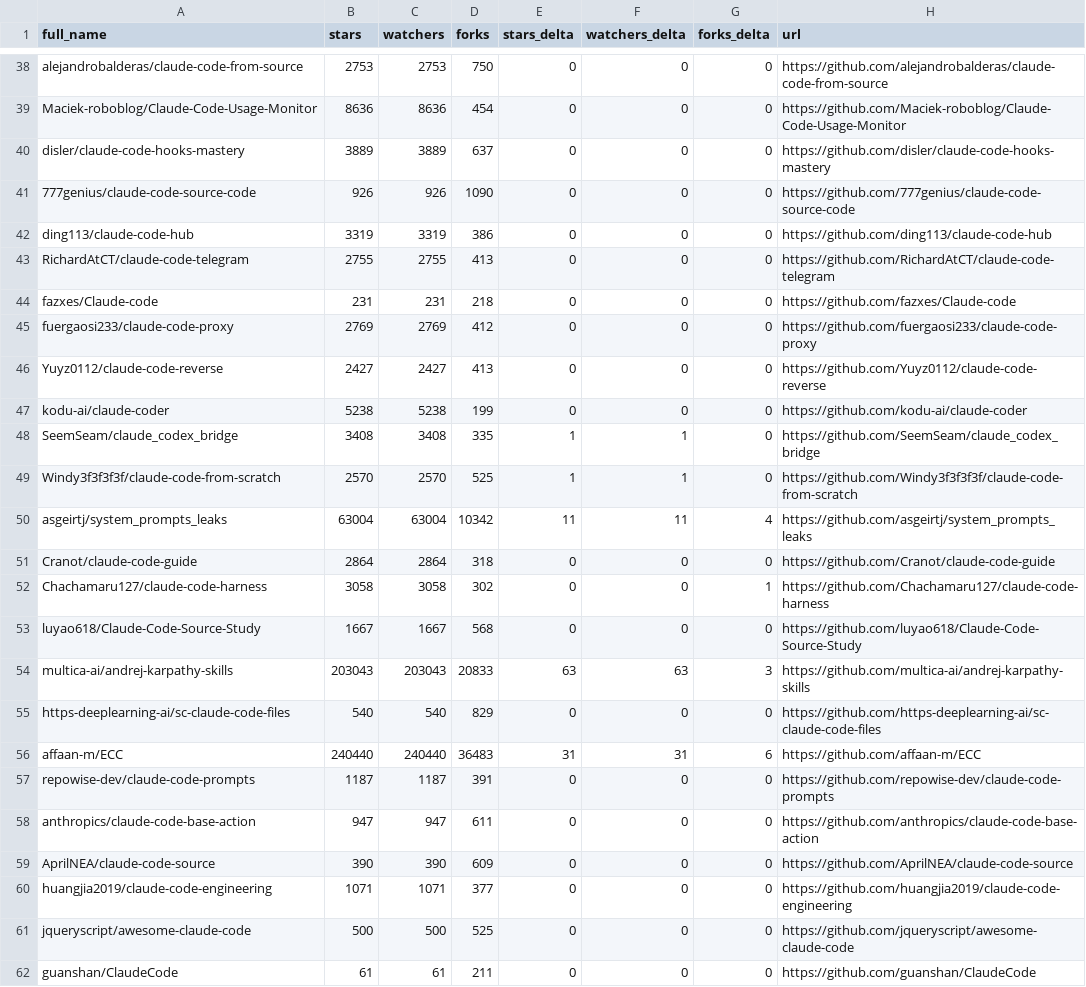
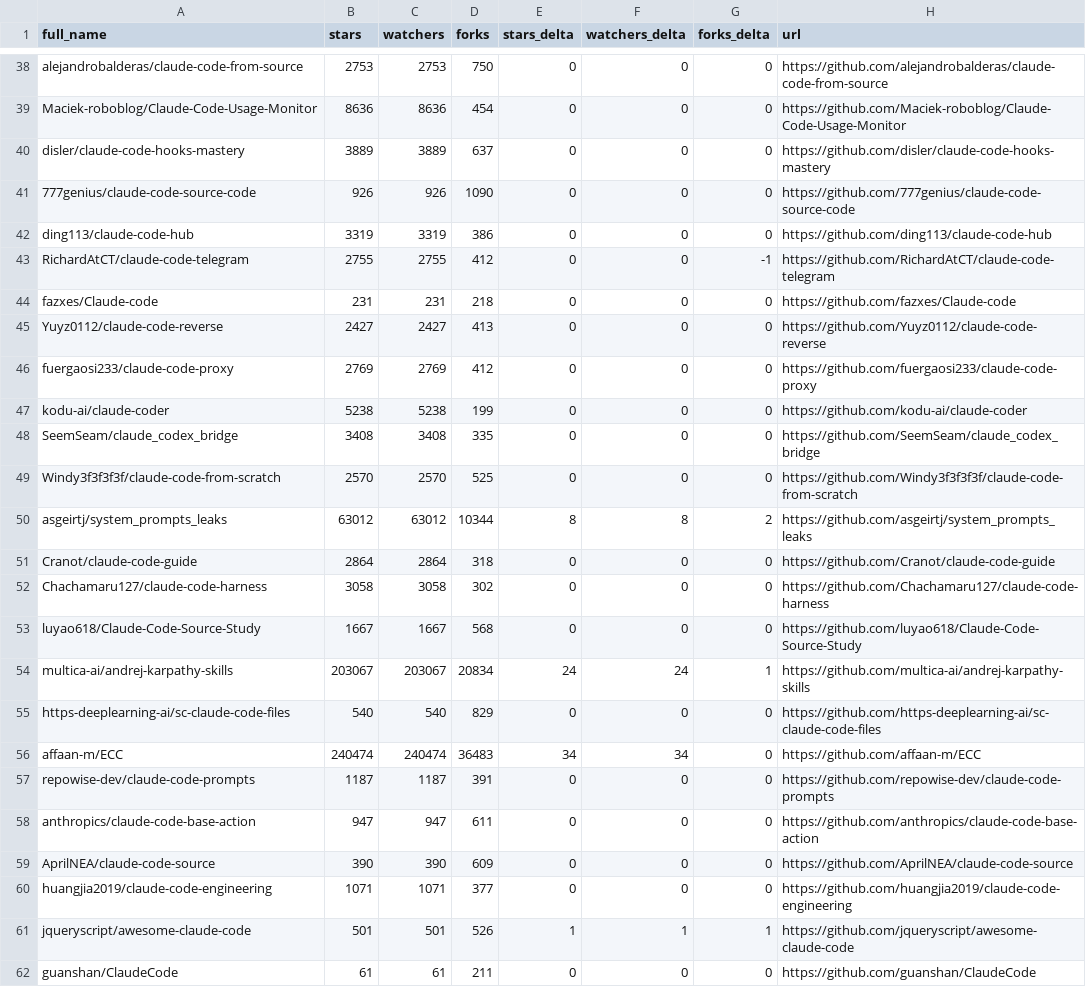
Before and after one commit to RatomatoR/awesome-claude-code, a CSV file: data/repo-ticker.csv, drawn as a sheet; only a part is shown, gaps mark what is left out; the diff covers the shown part only.

```diff
--- a/data/repo-ticker.csv
+++ b/data/repo-ticker.csv
@@ -42,16 +42,16 @@ disler/claude-code-hooks-mastery,3889,3889,637,0,0,0,https://github.com/disler/c
 ding113/claude-code-hub,3319,3319,386,0,0,0,https://github.com/ding113/claude-code-hub
-RichardAtCT/claude-code-telegram,2755,2755,413,0,0,0,https://github.com/RichardAtCT/claude-code-telegram
+RichardAtCT/claude-code-telegram,2755,2755,412,0,0,-1,https://github.com/RichardAtCT/claude-code-telegram
 fazxes/Claude-code,231,231,218,0,0,0,https://github.com/fazxes/Claude-code
+Yuyz0112/claude-code-reverse,2427,2427,413,0,0,0,https://github.com/Yuyz0112/claude-code-reverse
 fuergaosi233/claude-code-proxy,2769,2769,412,0,0,0,https://github.com/fuergaosi233/claude-code-proxy
-Yuyz0112/claude-code-reverse,2427,2427,413,0,0,0,https://github.com/Yuyz0112/claude-code-reverse
 kodu-ai/claude-coder,5238,5238,199,0,0,0,https://github.com/kodu-ai/claude-coder
-SeemSeam/claude_codex_bridge,3408,3408,335,1,1,0,https://github.com/SeemSeam/claude_codex_bridge
-Windy3f3f3f3f/claude-code-from-scratch,2570,2570,525,1,1,0,https://github.com/Windy3f3f3f3f/claude-code-from-scratch
-asgeirtj/system_prompts_leaks,63004,63004,10342,11,11,4,https://github.com/asgeirtj/system_prompts_leaks
+SeemSeam/claude_codex_bridge,3408,3408,335,0,0,0,https://github.com/SeemSeam/claude_codex_bridge
+Windy3f3f3f3f/claude-code-from-scratch,2570,2570,525,0,0,0,https://github.com/Windy3f3f3f3f/claude-code-from-scratch
+asgeirtj/system_prompts_leaks,63012,63012,10344,8,8,2,https://github.com/asgeirtj/system_prompts_leaks
 Cranot/claude-code-guide,2864,2864,318,0,0,0,https://github.com/Cranot/claude-code-guide
-Chachamaru127/claude-code-harness,3058,3058,302,0,0,1,https://github.com/Chachamaru127/claude-code-harness
+Chachamaru127/claude-code-harness,3058,3058,302,0,0,0,https://github.com/Chachamaru127/claude-code-harness
 luyao618/Claude-Code-Source-Study,1667,1667,568,0,0,0,https://github.com/luyao618/Claude-Code-Source-Study
-multica-ai/andrej-karpathy-skills,203043,203043,20833,63,63,3,https://github.com/multica-ai/andrej-karpathy-skills
+multica-ai/andrej-karpathy-skills,203067,203067,20834,24,24,1,https://github.com/multica-ai/andrej-karpathy-skills
 https-deeplearning-ai/sc-claude-code-files,540,540,829,0,0,0,https://github.com/https-deeplearning-ai/sc-claude-code-files
-affaan-m/ECC,240440,240440,36483,31,31,6,https://github.com/affaan-m/ECC
+affaan-m/ECC,240474,240474,36483,34,34,0,https://github.com/affaan-m/ECC
 repowise-dev/claude-code-prompts,1187,1187,391,0,0,0,https://github.com/repowise-dev/claude-code-prompts
@@ -60,3 +60,3 @@ AprilNEA/claude-code-source,390,390,609,0,0,0,https://github.com/AprilNEA/claude
 huangjia2019/claude-code-engineering,1071,1071,377,0,0,0,https://github.com/huangjia2019/claude-code-engineering
-jqueryscript/awesome-claude-code,500,500,525,0,0,0,https://github.com/jqueryscript/awesome-claude-code
+jqueryscript/awesome-claude-code,501,501,526,1,1,1,https://github.com/jqueryscript/awesome-claude-code
 guanshan/ClaudeCode,61,61,211,0,0,0,https://github.com/guanshan/ClaudeCode
```
Also changed, not shown: 3 added rows, 3 removed rows, 1 moved row and 115 edited cells elsewhere in this file, 2 other files.
